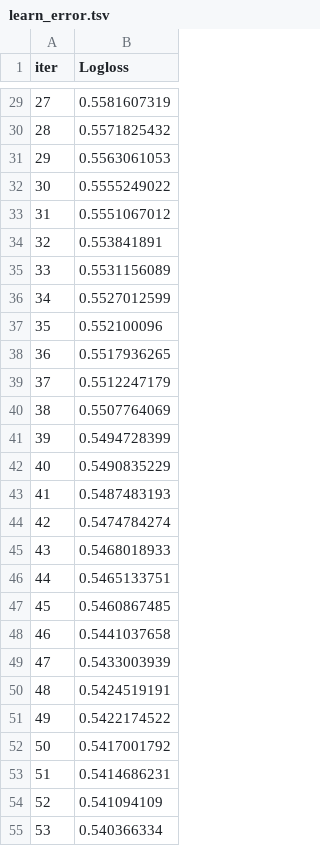
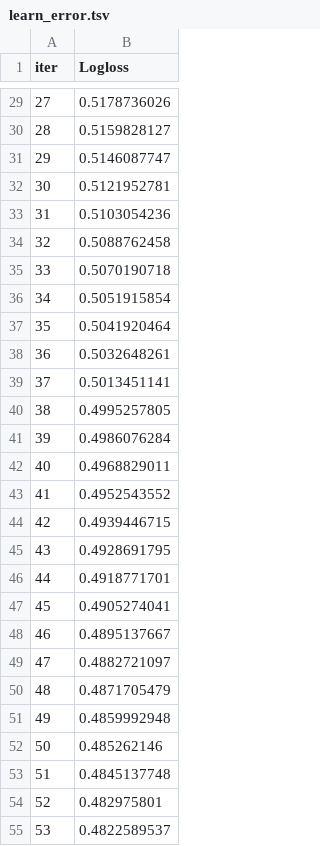
Before and after one commit to Harsh-BH/Convolve-3.0, a TSV file: notebooks/catboost_info/learn_error.tsv, drawn as a sheet; only a part is shown, gaps mark what is left out; the diff covers the shown part only.

```diff
--- a/notebooks/catboost_info/learn_error.tsv
+++ b/notebooks/catboost_info/learn_error.tsv
@@ -29,27 +29,27 @@ iter	Logloss
-27	0.5581607319
-28	0.5571825432
-29	0.5563061053
-30	0.5555249022
-31	0.5551067012
-32	0.553841891
-33	0.5531156089
-34	0.5527012599
-35	0.552100096
-36	0.5517936265
-37	0.5512247179
-38	0.5507764069
-39	0.5494728399
-40	0.5490835229
-41	0.5487483193
-42	0.5474784274
-43	0.5468018933
-44	0.5465133751
-45	0.5460867485
-46	0.5441037658
-47	0.5433003939
-48	0.5424519191
-49	0.5422174522
-50	0.5417001792
-51	0.5414686231
-52	0.541094109
-53	0.540366334
+27	0.5178736026
+28	0.5159828127
+29	0.5146087747
+30	0.5121952781
+31	0.5103054236
+32	0.5088762458
+33	0.5070190718
+34	0.5051915854
+35	0.5041920464
+36	0.5032648261
+37	0.5013451141
+38	0.4995257805
+39	0.4986076284
+40	0.4968829011
+41	0.4952543552
+42	0.4939446715
+43	0.4928691795
+44	0.4918771701
+45	0.4905274041
+46	0.4895137667
+47	0.4882721097
+48	0.4871705479
+49	0.4859992948
+50	0.485262146
+51	0.4845137748
+52	0.482975801
+53	0.4822589537
```
Also changed, not shown: 73 edited cells elsewhere in this file, notebooks/catboost_info/test_error.tsv, notebooks/catboost_info/time_left.tsv, 11 other files.
